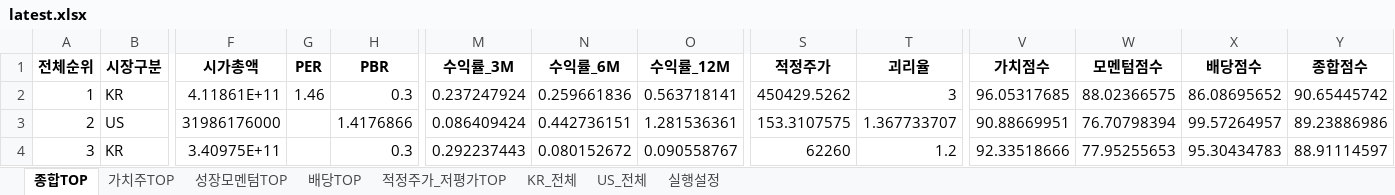
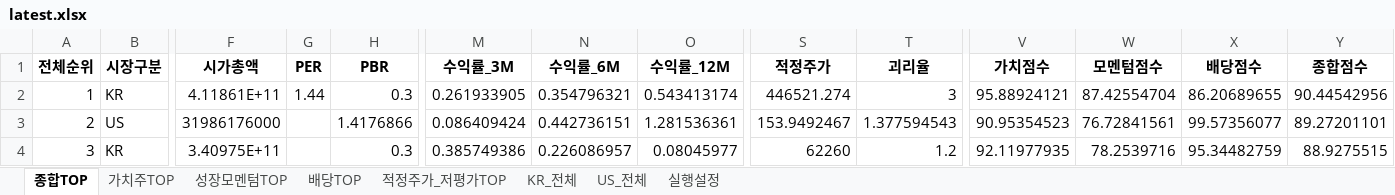
Before and after one commit to cskono1csm/stock-scanner, an Excel workbook: docs/reports/latest.xlsx, sheet 종합TOP, drawn as a sheet; only a part is shown, gaps mark what is left out; values as stored, in another font and other column widths than the file's, no borders; the diff covers the shown part only; the diff names each change by its address in the sheet, - before the commit and + after, or states it on an @@ line.

```diff
--- a/docs/reports/latest.xlsx (sheet 종합TOP)
+++ b/docs/reports/latest.xlsx (sheet 종합TOP)
-G2 (PER): 1.46
+G2 (PER): 1.44
-M2 (수익률_3M): 0.237247924
+M2 (수익률_3M): 0.261933905
-N2 (수익률_6M): 0.259661836
+N2 (수익률_6M): 0.354796321
-O2 (수익률_12M): 0.563718141
+O2 (수익률_12M): 0.543413174
-S2 (적정주가): 450429.5262
+S2 (적정주가): 446521.274
-V2 (가치점수): 96.05317685
+V2 (가치점수): 95.88924121
-W2 (모멘텀점수): 88.02366575
+W2 (모멘텀점수): 87.42554704
-X2 (배당점수): 86.08695652
+X2 (배당점수): 86.20689655
-Y2 (종합점수): 90.65445742
+Y2 (종합점수): 90.44542956
-S3 (적정주가): 153.3107575
+S3 (적정주가): 153.9492467
-T3 (괴리율): 1.367733707
+T3 (괴리율): 1.377594543
-V3 (가치점수): 90.88669951
+V3 (가치점수): 90.95354523
-W3 (모멘텀점수): 76.70798394
+W3 (모멘텀점수): 76.72841561
-X3 (배당점수): 99.57264957
+X3 (배당점수): 99.57356077
-Y3 (종합점수): 89.23886986
+Y3 (종합점수): 89.27201101
-M4 (수익률_3M): 0.292237443
+M4 (수익률_3M): 0.385749386
-N4 (수익률_6M): 0.080152672
+N4 (수익률_6M): 0.226086957
-O4 (수익률_12M): 0.090558767
+O4 (수익률_12M): 0.08045977
-V4 (가치점수): 92.33518666
+V4 (가치점수): 92.11977935
-W4 (모멘텀점수): 77.95255653
+W4 (모멘텀점수): 78.2539716
-X4 (배당점수): 95.30434783
+X4 (배당점수): 95.34482759
-Y4 (종합점수): 88.91114597
+Y4 (종합점수): 88.9275515
```
Also changed, not shown: 1959 edited cells elsewhere in this sheet, sheet KR_전체, sheet US_전체, sheet 적정주가_저평가TOP, sheet 성장모멘텀TOP, sheet 가치주TOP, sheet 배당TOP, 1 more sheet, 1 other file.
